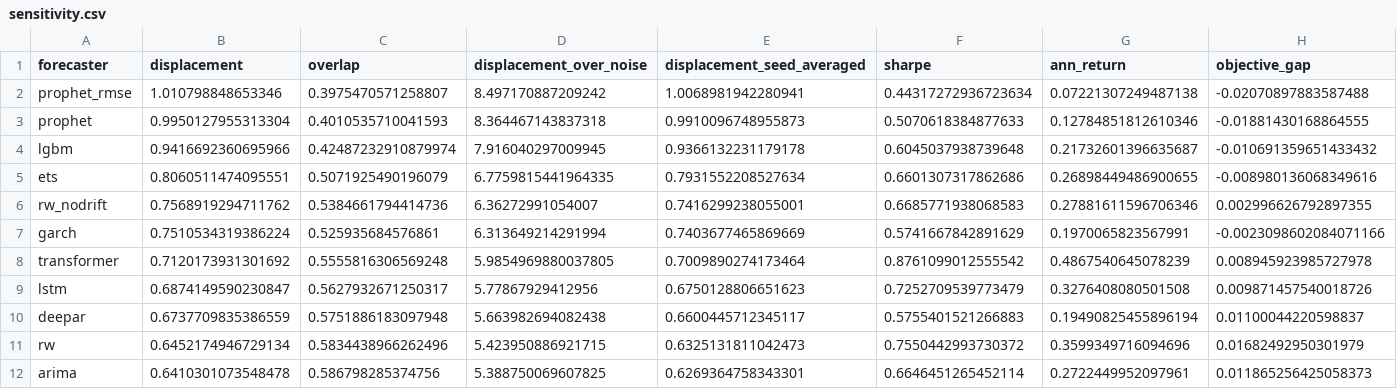
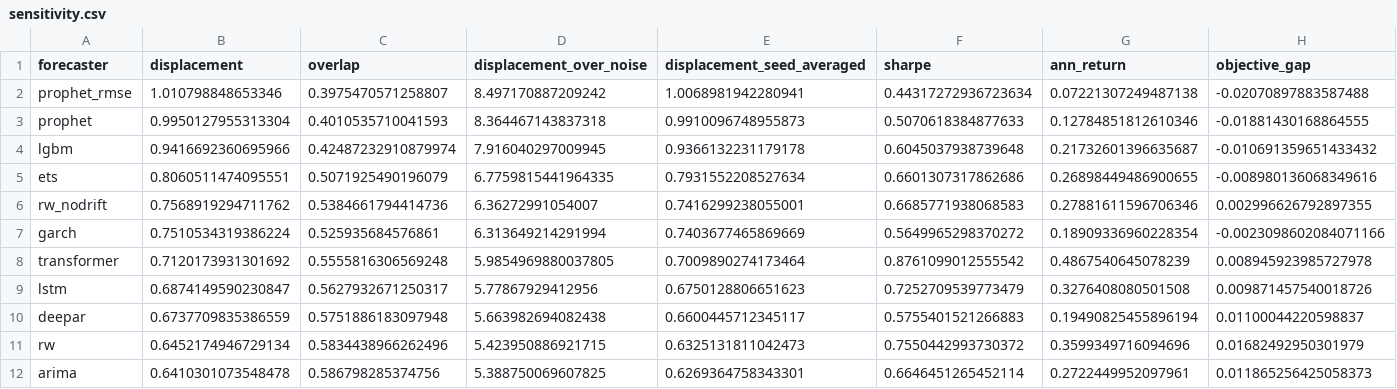
Before and after one commit to ddelmoralg/scenport, a CSV file: artifacts/sensitivity.csv, drawn as a sheet.

Commit message:
Rebuild artifacts with the sensitivity runs kept out of garch
Only the garch rows of main.csv and sensitivity.csv move, and with them the
Sharpe spread in the headline file. The figures are redrawn from the same
data.

```diff
--- a/artifacts/sensitivity.csv
+++ b/artifacts/sensitivity.csv
@@ -6,3 +6,3 @@ ets,0.8060511474095551,0.5071925490196079,6.7759815441964335,0.7931552208527634,
 rw_nodrift,0.7568919294711762,0.5384661794414736,6.36272991054007,0.7416299238055001,0.6685771938068583,0.27881611596706346,0.002996626792897355
-garch,0.7510534319386224,0.525935684576861,6.313649214291994,0.7403677465869669,0.5741667842891629,0.1970065823567991,-0.0023098602084071166
+garch,0.7510534319386224,0.525935684576861,6.313649214291994,0.7403677465869669,0.5649965298370272,0.18909336960228354,-0.0023098602084071166
 transformer,0.7120173931301692,0.5555816306569248,5.9854969880037805,0.7009890274173464,0.8761099012555542,0.4867540645078239,0.008945923985727978
```
Also changed, not shown: artifacts/main.csv, 16 other files.
